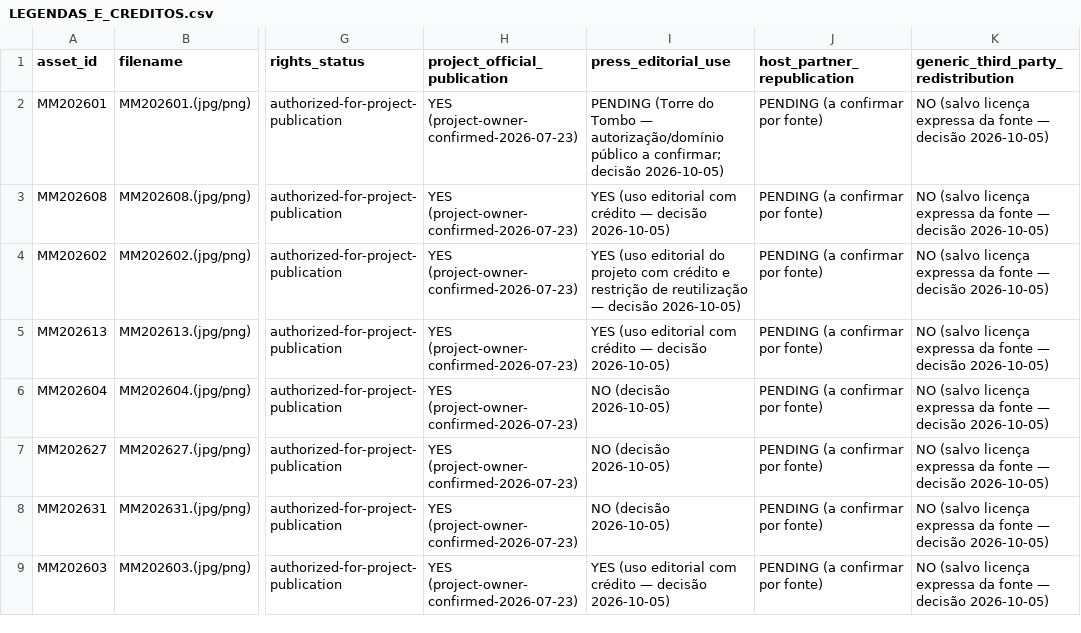
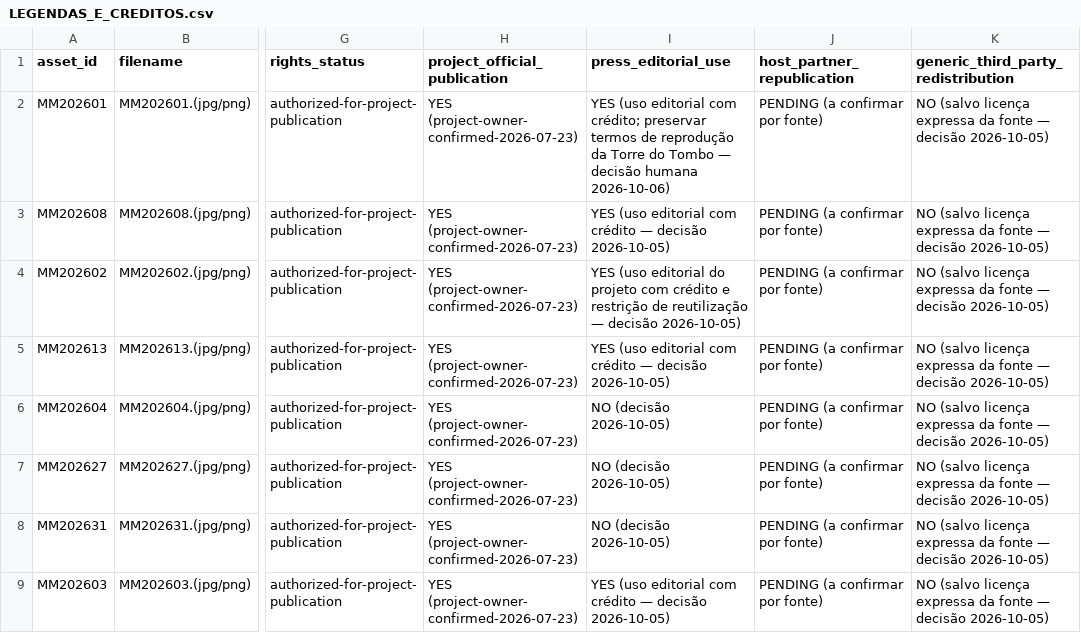
Before and after one commit to fernandojacomoarchaeologist/milreucommunityproject, a CSV file: docs/dissemination/kit-digital-press/v1/04_IMAGENS/LEGENDAS_E_CREDITOS.csv, drawn as a sheet; only a part is shown, gaps mark what is left out; the diff names each change by its address in the sheet, - before the commit and + after, or states it on an @@ line.

```diff
--- a/docs/dissemination/kit-digital-press/v1/04_IMAGENS/LEGENDAS_E_CREDITOS.csv
+++ b/docs/dissemination/kit-digital-press/v1/04_IMAGENS/LEGENDAS_E_CREDITOS.csv
-I2 (press_editorial_use): PENDING (Torre do Tombo — autorização/domínio público a confirmar; decisão 2026-10-05)
+I2 (press_editorial_use): YES (uso editorial com crédito; preservar termos de reprodução da Torre do Tombo — decisão humana 2026-10-06)
```
Also changed, not shown: docs/dissemination/kit-digital-press/v1/04_IMAGENS/distribuiveis-imprensa/CREDITOS_IMPRENSA.csv, docs/dissemination/kit-digital-press/v1/10_MANIFEST/inventory.csv, 10 other files.
